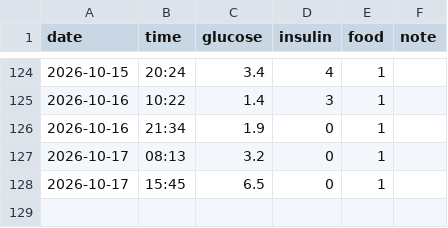
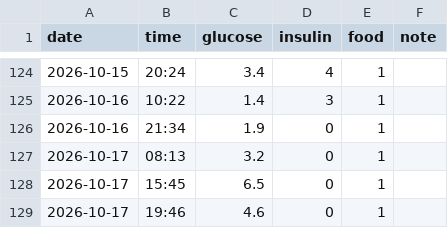
Before and after one commit to manolkalinov/nora, a CSV file: nora.csv, drawn as a sheet; only a part is shown, gaps mark what is left out; the diff names each change by its address in the sheet, - before the commit and + after, or states it on an @@ line.

Commit message:
Add new entry to nora.csv

```diff
--- a/nora.csv
+++ b/nora.csv
+row 129: 2026-10-17 | 19:46 | 4.6 | 0 | 1
```
